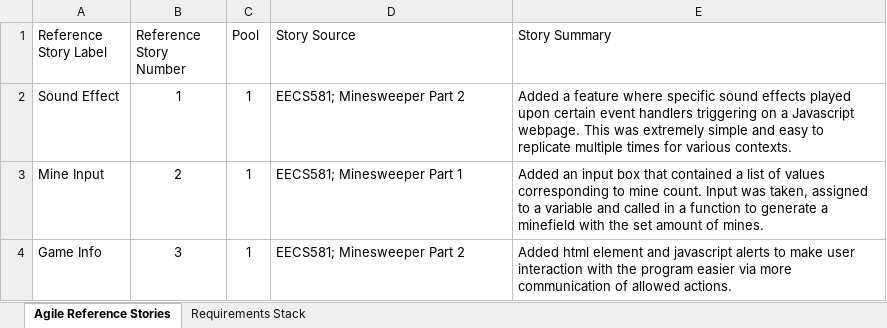
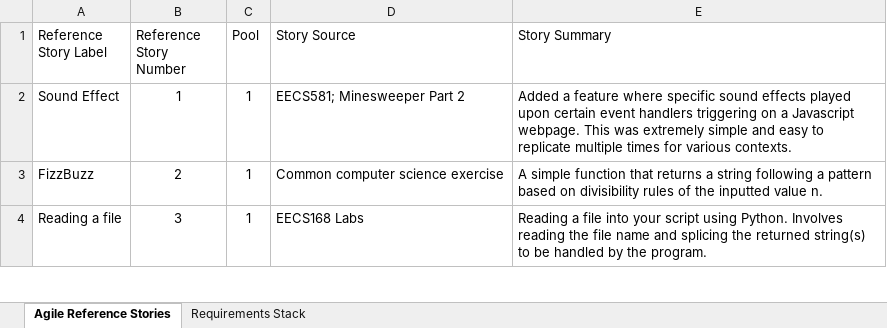
Before and after one commit to skfranz/coach-app, an Excel workbook: .DOCUMENTATION/Requirements/Project 3 Requirements.xlsx, sheet Agile Reference Stories, drawn as a sheet; only a part is shown; values as stored, in another font and other column widths than the file's, no borders; charts and pictures not drawn; the diff covers the shown part only; the diff names each change by its address in the sheet, - before the commit and + after, or states it on an @@ line.

```diff
--- a/.DOCUMENTATION/Requirements/Project 3 Requirements.xlsx (sheet Agile Reference Stories)
+++ b/.DOCUMENTATION/Requirements/Project 3 Requirements.xlsx (sheet Agile Reference Stories)
-A3 (Reference Story Label): Mine Input
+A3 (Reference Story Label): FizzBuzz
-D3 (Story Source): EECS581; Minesweeper Part 1
+D3 (Story Source): Common computer science exercise
-E3 (Story Summary): Added an input box that contained a list of values corresponding to mine count. Input was taken, assigned to a variable and called in a function to generate a minefield with the set amount of mines.
+E3 (Story Summary): A simple function that returns a string following a pattern based on divisibility rules of the inputted value n.
-A4 (Reference Story Label): Game Info
+A4 (Reference Story Label): Reading a file
-D4 (Story Source): EECS581; Minesweeper Part 2
+D4 (Story Source): EECS168 Labs
-E4 (Story Summary): Added html element and javascript alerts to make user interaction with the program easier via more communication of allowed actions.
+E4 (Story Summary): Reading a file into your script using Python. Involves reading the file name and splicing the returned string(s) to be handled by the program.
```
Also changed, not shown: 1 removed row and 14 edited cells elsewhere in this sheet, sheet Requirements Stack, 5 other files.
